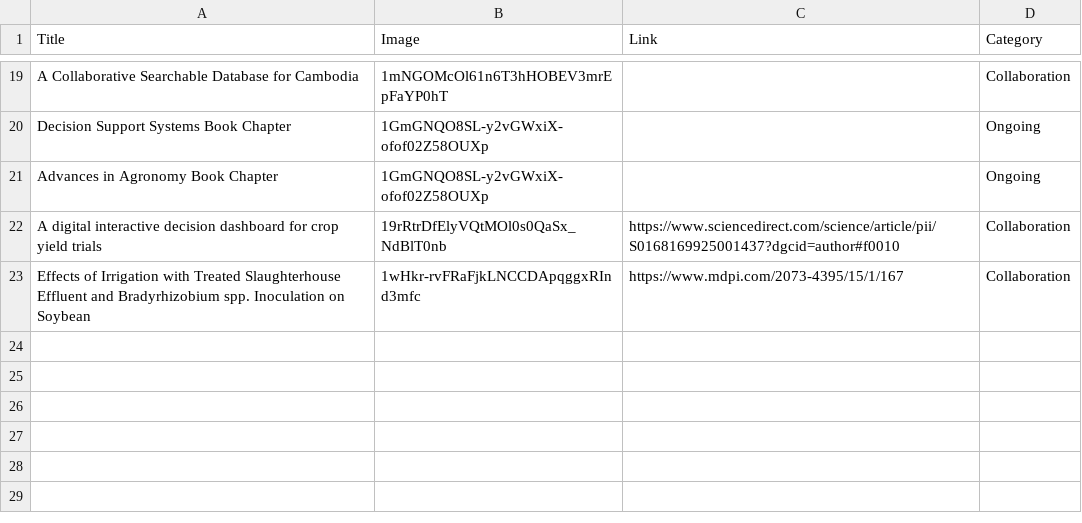
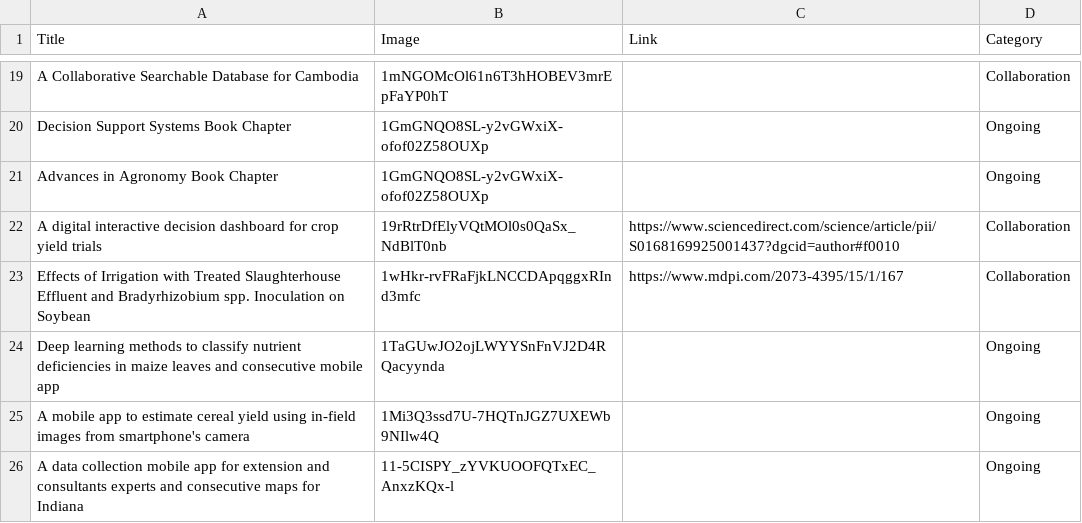
Before and after one commit to GustavoSantiago113/Web-Resume, a CSV file: data/myprojects.csv, drawn as a sheet; only a part is shown, gaps mark what is left out; the diff names each change by its address in the sheet, - before the commit and + after, or states it on an @@ line.

```diff
--- a/data/myprojects.csv
+++ b/data/myprojects.csv
+row 24: Deep learning methods to classify nutrient deficiencies in maize leaves and consecutive mobile app | 1TaGUwJO2ojLWYYSnFnVJ2D4RQacyynda |  | Ongoing
+row 25: A mobile app to estimate cereal yield using in-field images from smartphone's camera | 1Mi3Q3ssd7U-7HQTnJGZ7UXEWb9NIlw4Q |  | Ongoing
+row 26: A data collection mobile app for extension and consultants experts and consecutive maps for Indiana | 11-5CISPY_zYVKUOOFQTxEC_AnxzKQx-l |  | Ongoing
```
Also changed, not shown: data/skills.csv, 4 other files.
